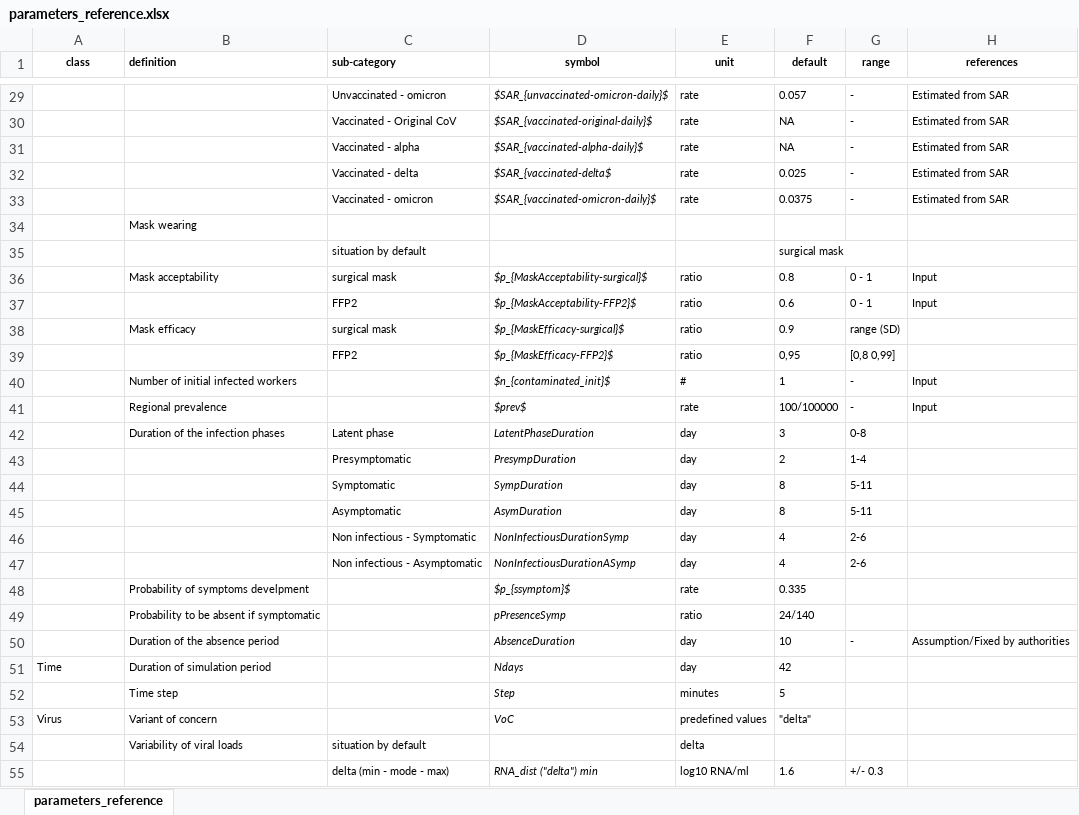
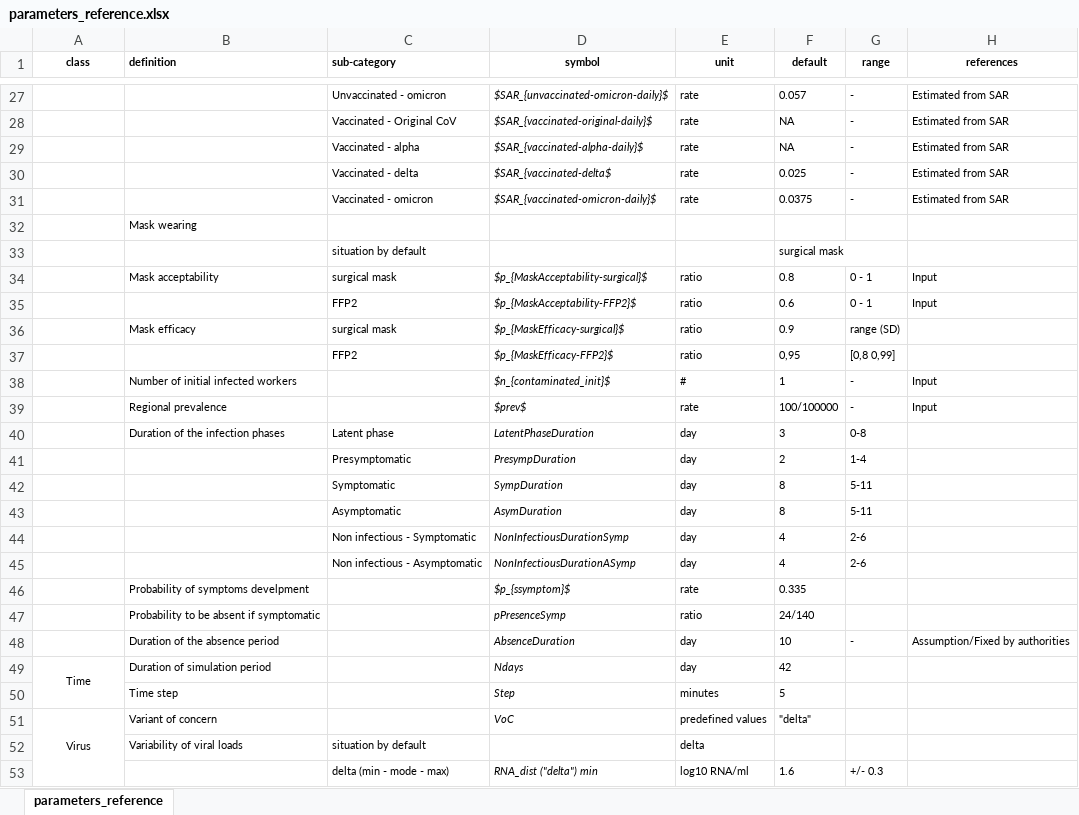
Before and after one commit to ndmluong/sacada, an Excel workbook: vignette/csv/parameters_reference.xlsx, sheet parameters_reference, drawn as a sheet; only a part is shown, gaps mark what is left out; values as stored, in another font and other column widths than the file's, no borders; addresses are those after the commit; the diff covers the shown part only; the diff names each change by its address in the sheet, - before the commit and + after, or states it on an @@ line.

```diff
--- a/vignette/csv/parameters_reference.xlsx (sheet parameters_reference)
+++ b/vignette/csv/parameters_reference.xlsx (sheet parameters_reference)
-A49 alignment: left
+A49 alignment: center
+A49:A50 merged
-A51 alignment: left
+A51 alignment: center
+A51:A66 merged
```
Also changed, not shown: 2 removed rows, 2 edited cells, cell formats and merged cells elsewhere in this sheet, 40 other files.
